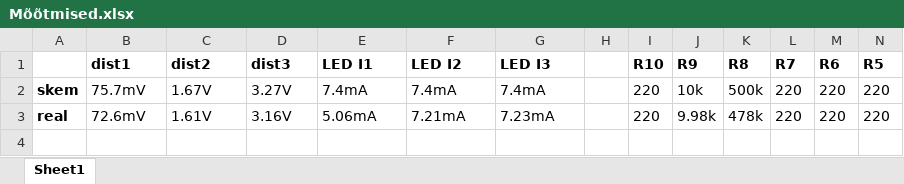
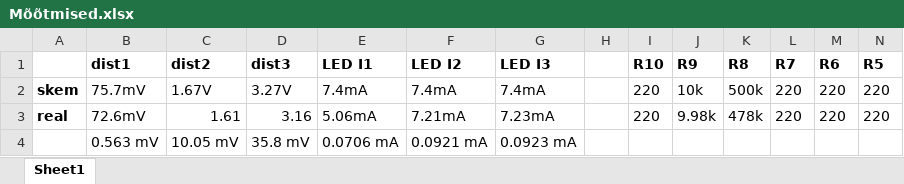
Before and after one commit to n0ll0/skeemitehnika-projekt-2025, an Excel workbook: analog/Mõõtmised.xlsx, sheet Sheet1, drawn as a sheet; only a part is shown; values as stored, in another font and other column widths than the file's, no borders; charts and pictures not drawn; rows hold the shown columns only; the diff names each change by its address in the sheet, - before the commit and + after, or states it on an @@ line.

Commit message:
errors

```diff
--- a/analog/Mõõtmised.xlsx (sheet Sheet1)
+++ b/analog/Mõõtmised.xlsx (sheet Sheet1)
-C3 (dist2): 1.61V
+C3 (dist2): 1.61
-D3 (dist3): 3.16V
+D3 (dist3): 3.16
+row 4:  | 0.563 mV | 10.05 mV | 35.8 mV | 0.0706 mA | 0.0921 mA | 0.0923 mA
```
